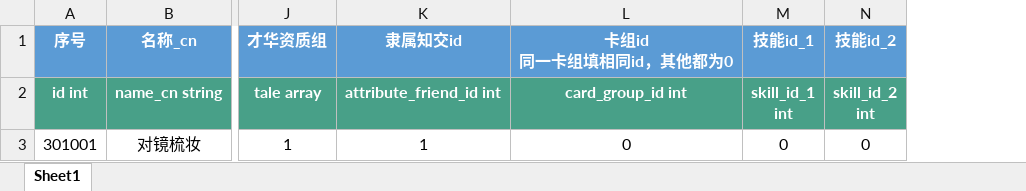
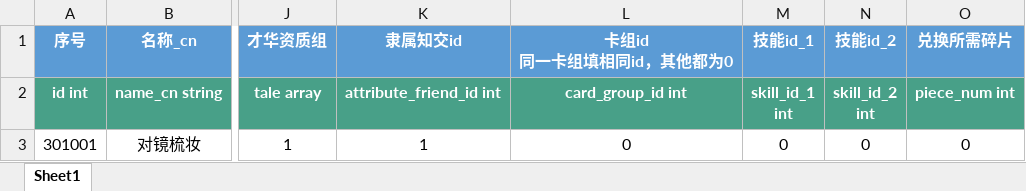
Before and after one commit to persiewoo/mnData, an Excel workbook: common/Card.xlsx, sheet Sheet1, drawn as a sheet; only a part is shown, gaps mark what is left out; values as stored, in another font and other column widths than the file's, no borders; the diff names each change by its address in the sheet, - before the commit and + after, or states it on an @@ line.

```diff
--- a/common/Card.xlsx (sheet Sheet1)
+++ b/common/Card.xlsx (sheet Sheet1)
+column O (兑换所需碎片), rows 2-3: piece_num int | 0
```
Also changed, not shown: common/Dialog.xlsx, common/Friend.xlsx, 2 other files.
